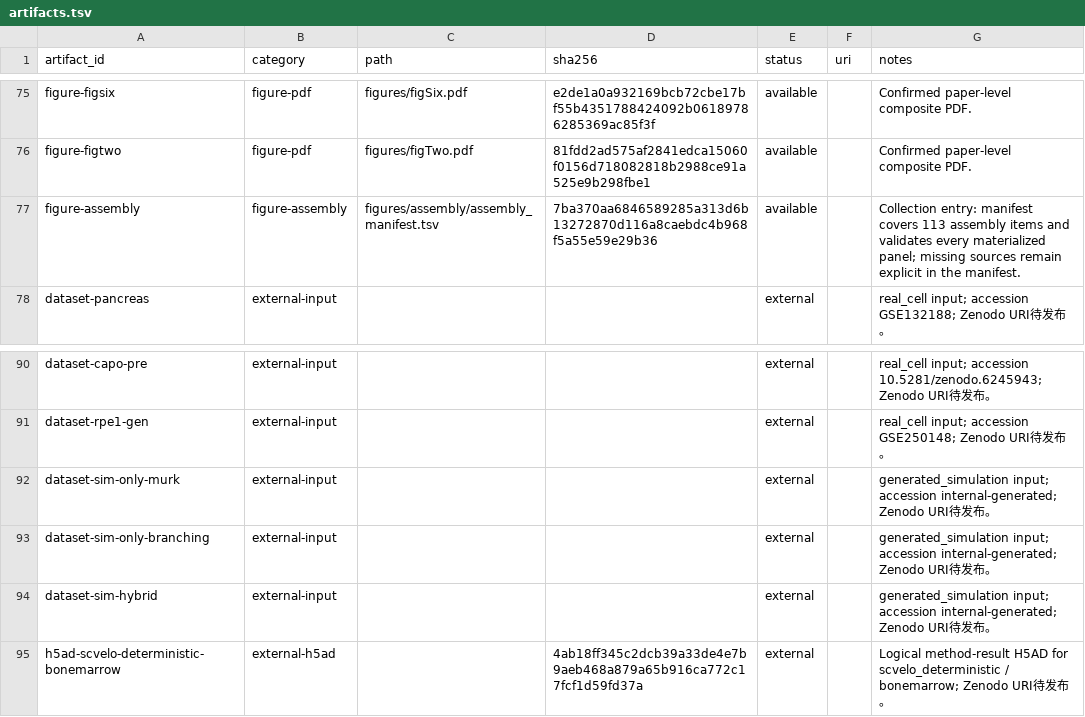
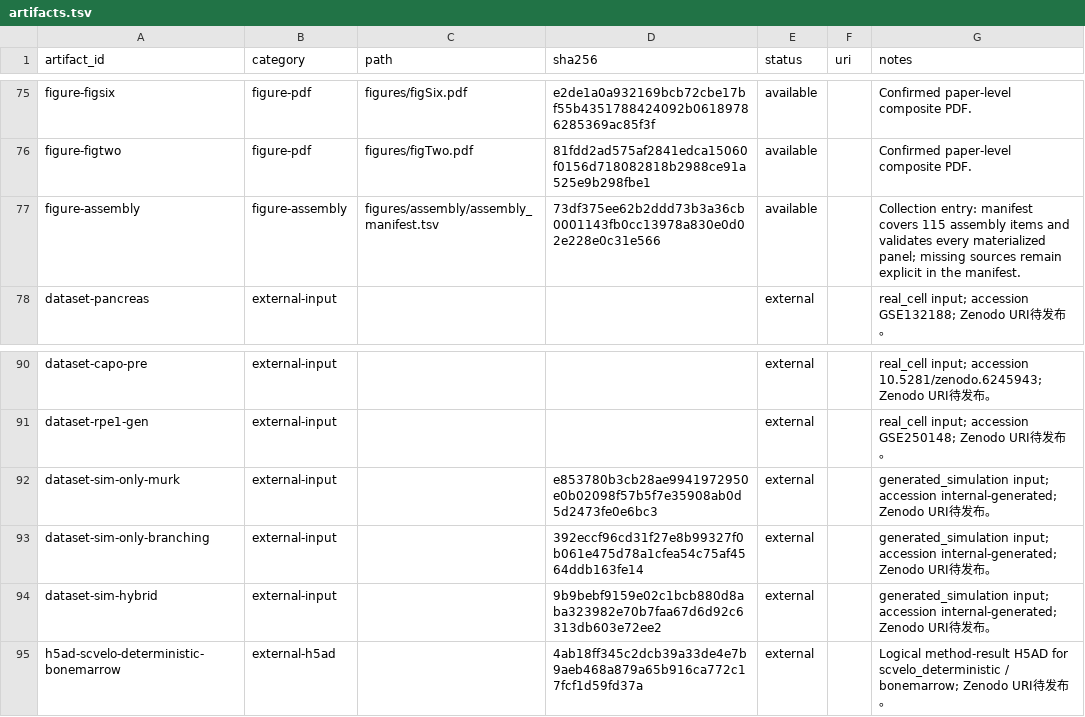
Before and after one commit to Tomorin259/benchmark_repository, a TSV file: artifacts.tsv, drawn as a sheet; only a part is shown, gaps mark what is left out.

```diff
--- a/artifacts.tsv
+++ b/artifacts.tsv
@@ -76,3 +76,3 @@ figure-figsix	figure-pdf	figures/figSix.pdf	e2de1a0a932169bcb72cbe17bf55b4351788
 figure-figtwo	figure-pdf	figures/figTwo.pdf	81fdd2ad575af2841edca15060f0156d718082818b2988ce91a525e9b298fbe1	available		Confirmed paper-level composite PDF.
-figure-assembly	figure-assembly	figures/assembly/assembly_manifest.tsv	7ba370aa6846589285a313d6b13272870d116a8caebdc4b968f5a55e59e29b36	available		Collection entry: manifest covers 113 assembly items and validates every materialized panel; missing sources remain explicit in the manifest.
+figure-assembly	figure-assembly	figures/assembly/assembly_manifest.tsv	73df375ee62b2ddd73b3a36cb0001143fb0cc13978a830e0d02e228e0c31e566	available		Collection entry: manifest covers 115 assembly items and validates every materialized panel; missing sources remain explicit in the manifest.
 dataset-pancreas	external-input			external		real_cell input; accession GSE132188; Zenodo URI待发布。
@@ -91,5 +91,5 @@ dataset-capo-pre	external-input			external		real_cell input; accession 10.5281/z
 dataset-rpe1-gen	external-input			external		real_cell input; accession GSE250148; Zenodo URI待发布。
-dataset-sim-only-murk	external-input			external		generated_simulation input; accession internal-generated; Zenodo URI待发布。
-dataset-sim-only-branching	external-input			external		generated_simulation input; accession internal-generated; Zenodo URI待发布。
-dataset-sim-hybrid	external-input			external		generated_simulation input; accession internal-generated; Zenodo URI待发布。
+dataset-sim-only-murk	external-input		e853780b3cb28ae9941972950e0b02098f57b5f7e35908ab0d5d2473fe0e6bc3	external		generated_simulation input; accession internal-generated; Zenodo URI待发布。
+dataset-sim-only-branching	external-input		392eccf96cd31f27e8b99327f0b061e475d78a1cfea54c75af4564ddb163fe14	external		generated_simulation input; accession internal-generated; Zenodo URI待发布。
+dataset-sim-hybrid	external-input		9b9bebf9159e02c1bcb880d8aba323982e70b7faa67d6d92c6313db603e72ee2	external		generated_simulation input; accession internal-generated; Zenodo URI待发布。
 h5ad-scvelo-deterministic-bonemarrow	external-h5ad		4ab18ff345c2dcb39a33de4e7b9aeb468a879a65b916ca772c17fcf1d59fd37a	external		Logical method-result H5AD for scvelo_deterministic / bonemarrow; Zenodo URI待发布。
```
Also changed, not shown: methods/configurations.tsv, 1 other file.
